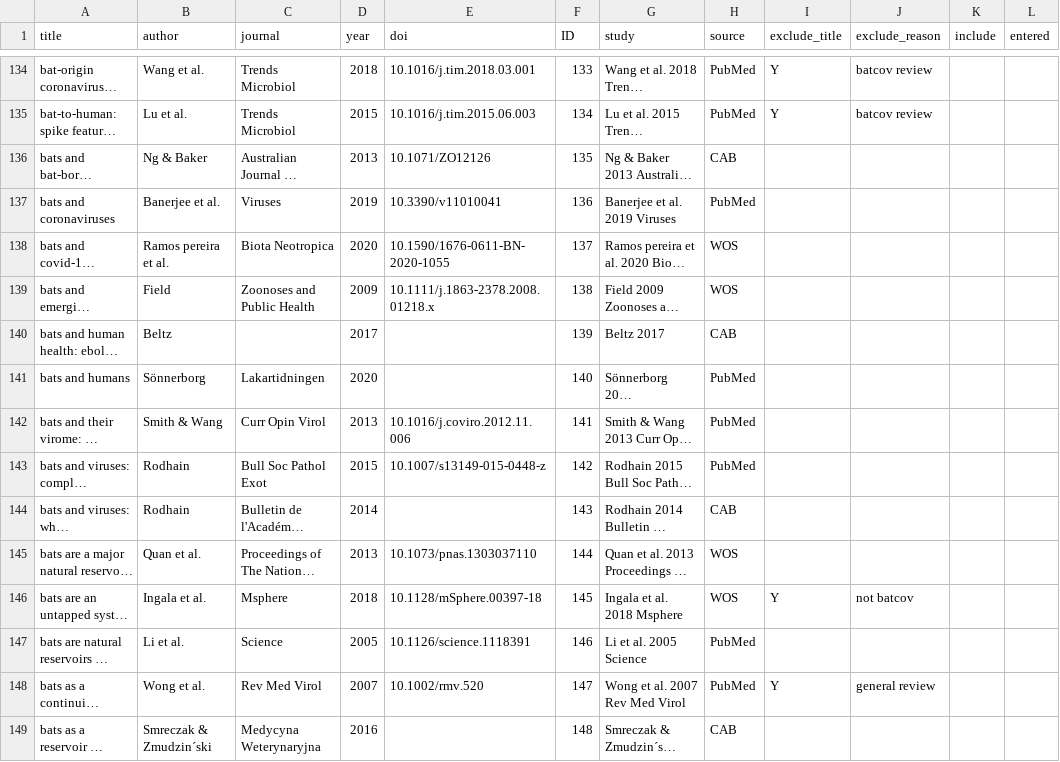
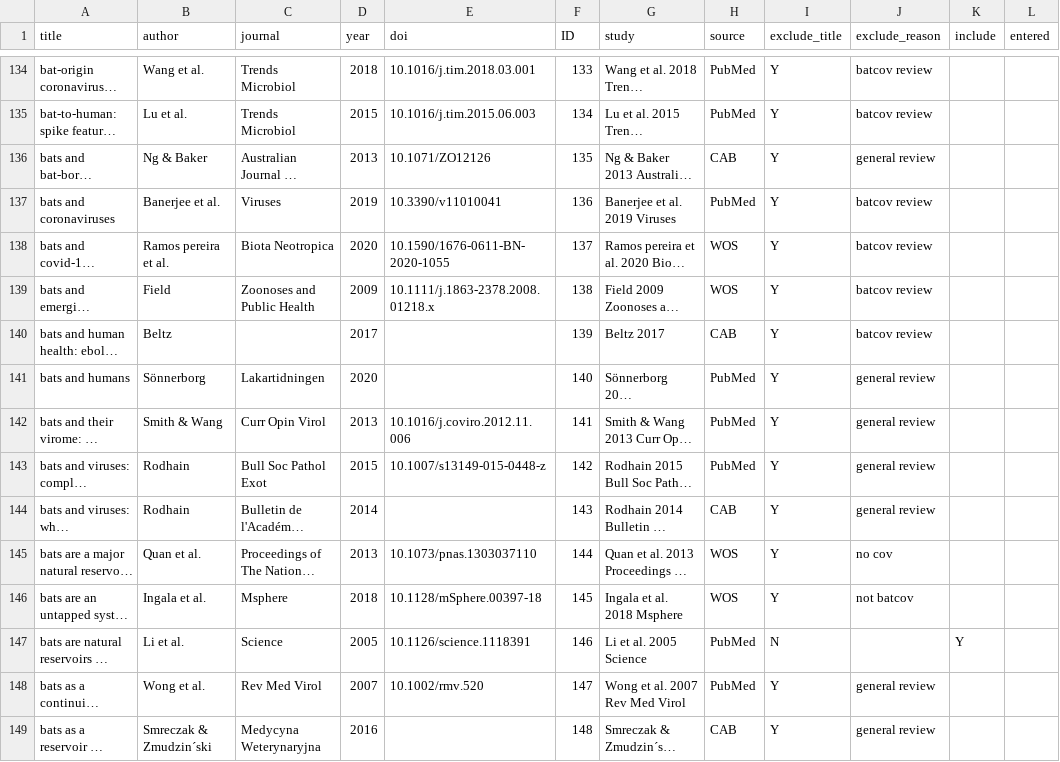
Before and after one commit to viralemergence/batgap, a CSV file: data/cleaned initial batgap search_edit.csv, drawn as a sheet; only a part is shown, gaps mark what is left out; long unchanged cells end in …; the diff covers the shown part only; the diff names each change by its address in the sheet, - before the commit and + after, or states it on an @@ line.

Commit message:
over 200 screened

```diff
--- a/data/cleaned initial batgap search_edit.csv
+++ b/data/cleaned initial batgap search_edit.csv
-I136:I145 (exclude_title): (empty)
+I136:I145 (exclude_title): Y
-J136 (exclude_reason): (empty)
+J136 (exclude_reason): general review
-J137:J140 (exclude_reason): (empty)
+J137:J140 (exclude_reason): batcov review
-J141:J144 (exclude_reason): (empty)
+J141:J144 (exclude_reason): general review
-J145 (exclude_reason): (empty)
+J145 (exclude_reason): no cov
-I147 (exclude_title): (empty)
+I147 (exclude_title): N
-K147 (include): (empty)
+K147 (include): Y
-I149 (exclude_title): (empty)
+I149 (exclude_title): Y
-J149 (exclude_reason): (empty)
+J149 (exclude_reason): general review
```
Also changed, not shown: 98 edited cells elsewhere in this file.
